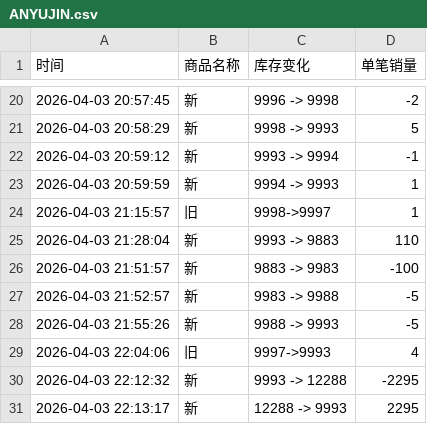
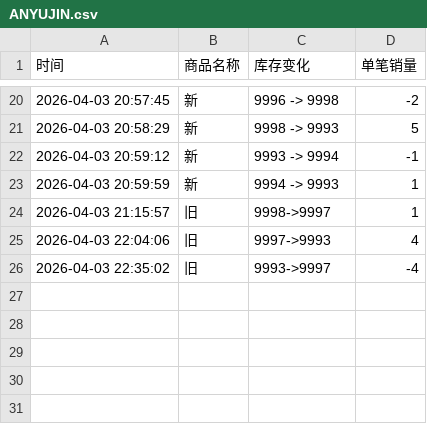
Before and after one commit to Juineii/ive_kms0403, a CSV file: ANYUJIN.csv, drawn as a sheet; only a part is shown, gaps mark what is left out; removed rows and columns are numbered as before the commit, all else as after; the diff names each change by its address in the sheet, - before the commit and + after, or states it on an @@ line.

Commit message:
自动更新数据 2026-04-03 22:35:02

```diff
--- a/ANYUJIN.csv
+++ b/ANYUJIN.csv
-row 25: 2026-04-03 21:28:04 | 新 | 9993 -> 9883 | 110
-row 26: 2026-04-03 21:51:57 | 新 | 9883 -> 9983 | -100
-row 27: 2026-04-03 21:52:57 | 新 | 9983 -> 9988 | -5
-row 28: 2026-04-03 21:55:26 | 新 | 9988 -> 9993 | -5
-row 30: 2026-04-03 22:12:32 | 新 | 9993 -> 12288 | -2295
-row 31: 2026-04-03 22:13:17 | 新 | 12288 -> 9993 | 2295
+row 26: 2026-04-03 22:35:02 | 旧 | 9993->9997 | -4
```
